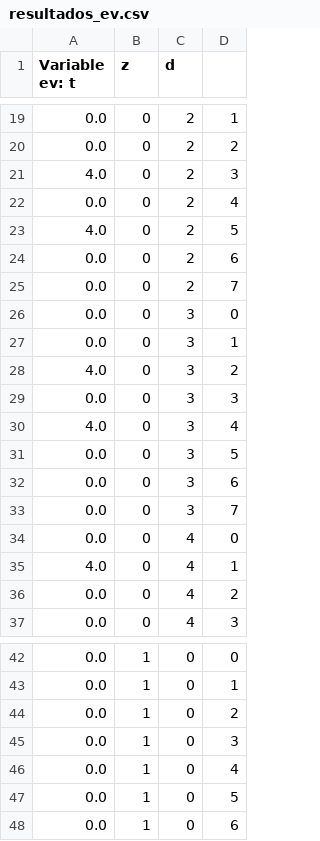
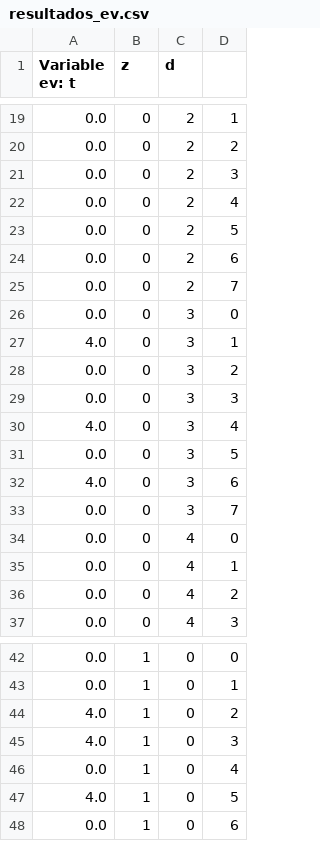
Before and after one commit to LukasGuthrie/Grupo-23, a CSV file: resultados/resultados_ev.csv, drawn as a sheet; only a part is shown, gaps mark what is left out; the diff covers the shown part only.

```diff
--- a/resultados/resultados_ev.csv
+++ b/resultados/resultados_ev.csv
@@ -20,5 +20,5 @@ Variable ev: t, z, d
 0.0, 0, 2, 2
-4.0, 0, 2, 3
+0.0, 0, 2, 3
 0.0, 0, 2, 4
-4.0, 0, 2, 5
+0.0, 0, 2, 5
 0.0, 0, 2, 6
@@ -26,4 +26,4 @@ Variable ev: t, z, d
 0.0, 0, 3, 0
-0.0, 0, 3, 1
-4.0, 0, 3, 2
+4.0, 0, 3, 1
+0.0, 0, 3, 2
 0.0, 0, 3, 3
@@ -31,6 +31,6 @@ Variable ev: t, z, d
 0.0, 0, 3, 5
-0.0, 0, 3, 6
+4.0, 0, 3, 6
 0.0, 0, 3, 7
 0.0, 0, 4, 0
-4.0, 0, 4, 1
+0.0, 0, 4, 1
 0.0, 0, 4, 2
@@ -43,6 +43,6 @@ Variable ev: t, z, d
 0.0, 1, 0, 1
-0.0, 1, 0, 2
-0.0, 1, 0, 3
+4.0, 1, 0, 2
+4.0, 1, 0, 3
 0.0, 1, 0, 4
-0.0, 1, 0, 5
+4.0, 1, 0, 5
 0.0, 1, 0, 6
```
Also changed, not shown: 17 edited cells elsewhere in this file, resultados/resultados_cv.csv, resultados/resultados_e.csv, 4 other files.
